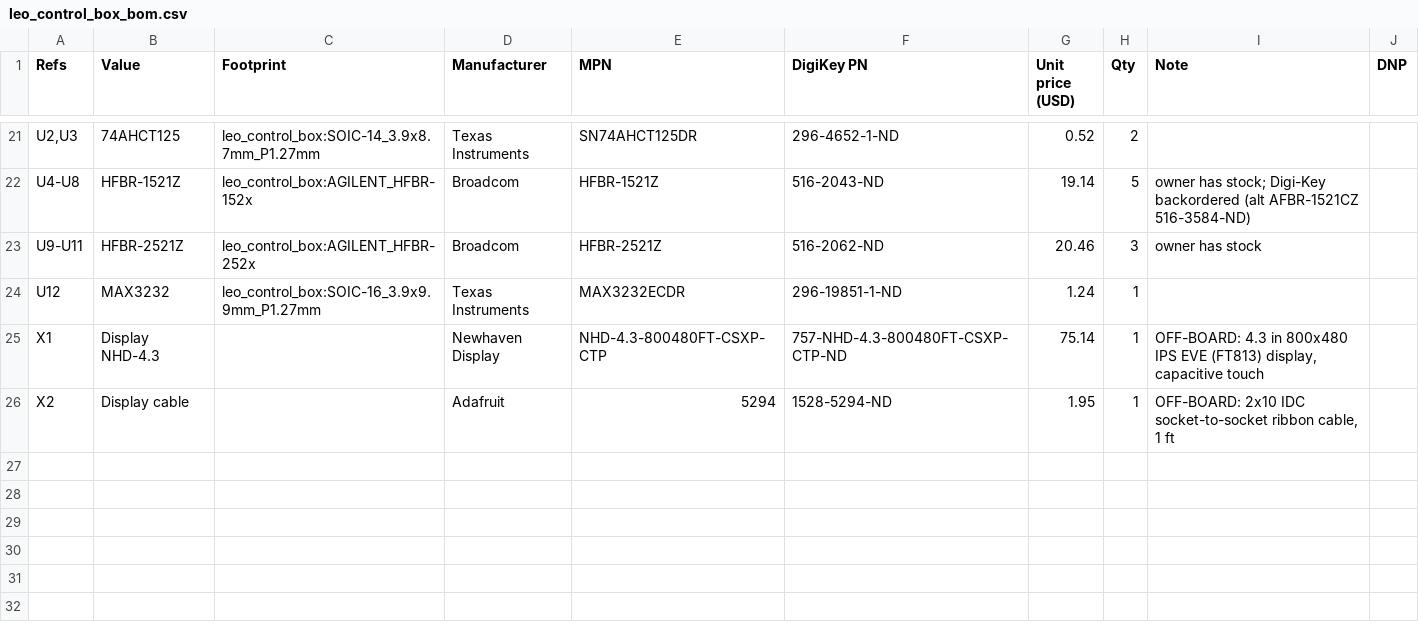
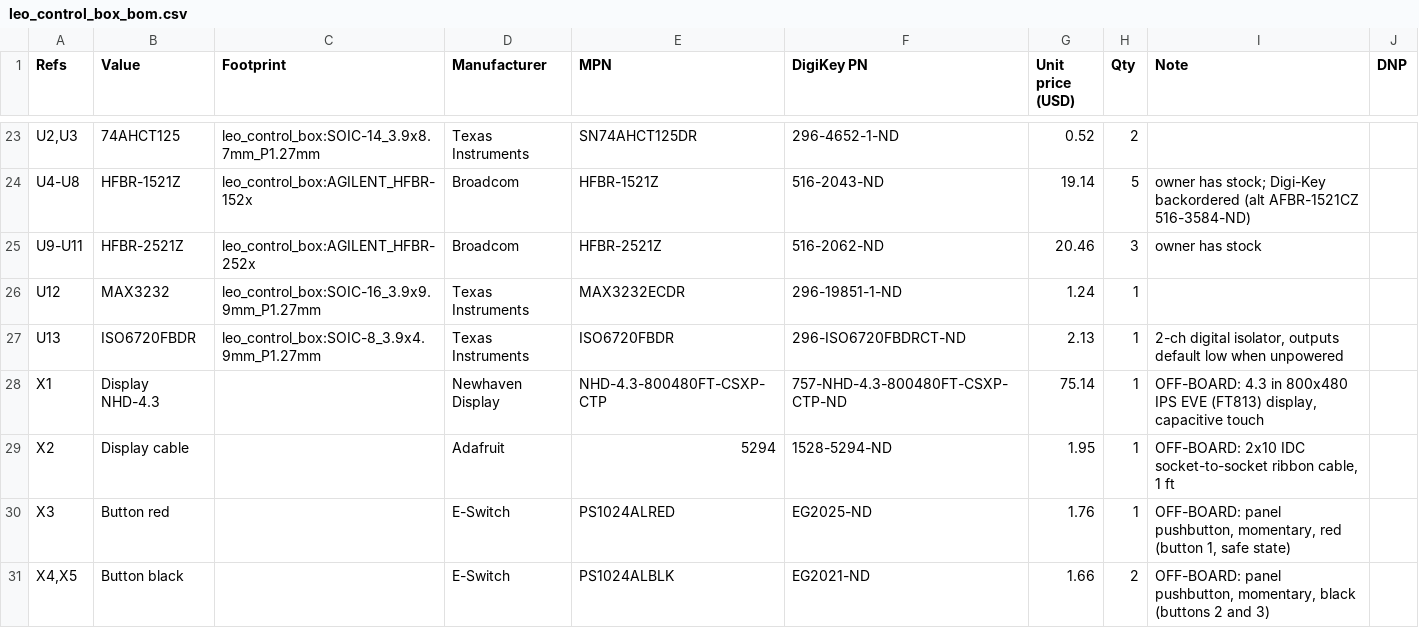
Before and after one commit to benkrasnow/Electron_Microscope_LEO_438VP_Controller, a CSV file: hardware/leo_control_box/leo_control_box_bom.csv, drawn as a sheet; only a part is shown, gaps mark what is left out; the diff covers the shown part only; the diff names each change by its address in the sheet, - before the commit and + after, or states it on an @@ line.

```diff
--- a/hardware/leo_control_box/leo_control_box_bom.csv
+++ b/hardware/leo_control_box/leo_control_box_bom.csv
+row 27: U13 | ISO6720FBDR | leo_control_box:SOIC-8_3.9x4.9mm_P1.27mm | Texas Instruments | ISO6720FBDR | 296-ISO6720FBDRCT-ND | 2.13 | 1 | 2-ch digital isolator, outputs default low when unpowered
+row 30: X3 | Button red |  | E-Switch | PS1024ALRED | EG2025-ND | 1.76 | 1 | OFF-BOARD: panel pushbutton, momentary, red (button 1, safe state)
+row 31: X4,X5 | Button black |  | E-Switch | PS1024ALBLK | EG2021-ND | 1.66 | 2 | OFF-BOARD: panel pushbutton, momentary, black (buttons 2 and 3)
```
Also changed, not shown: 3 added rows, 1 removed row and 8 edited cells elsewhere in this file, 12 other files.
